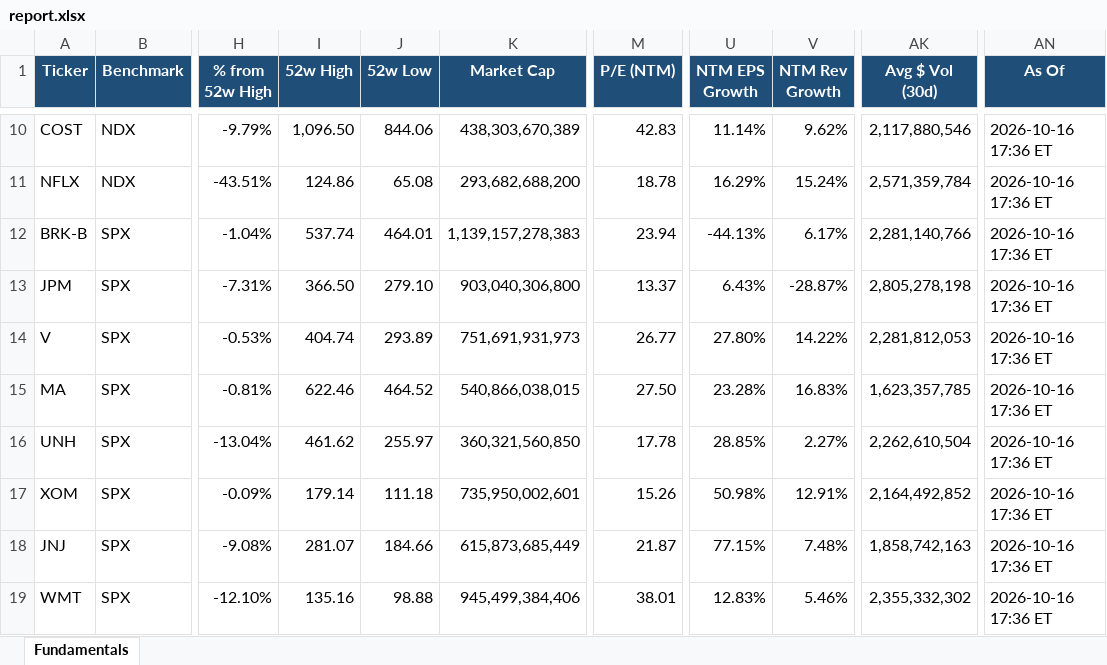
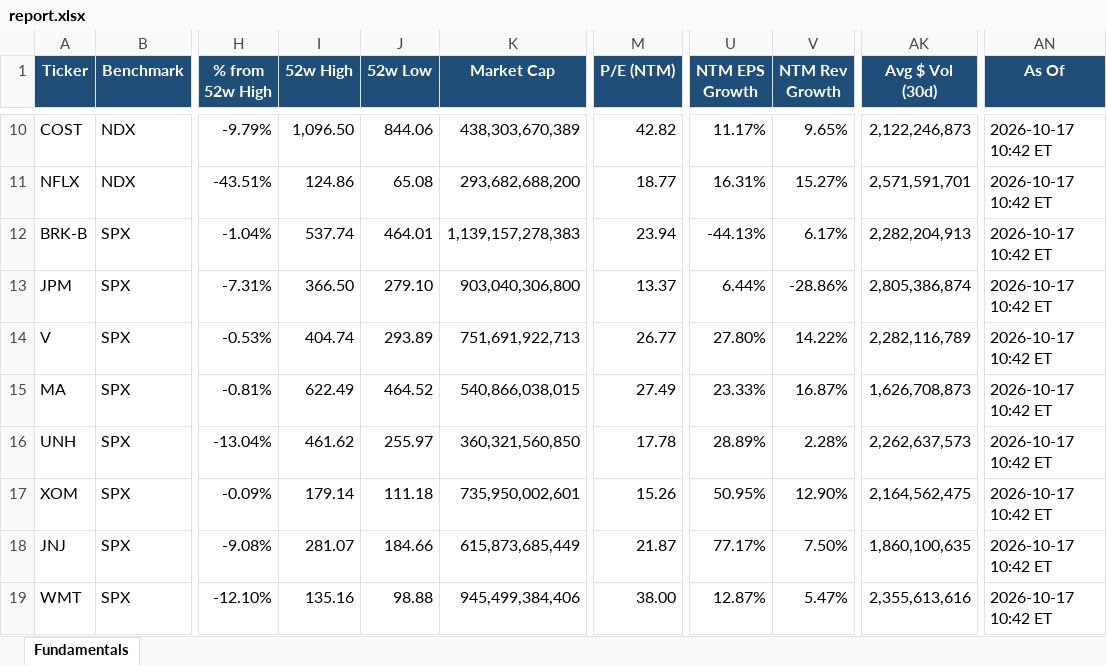
Before and after one commit to Sig02523/stock-list-fundamentals, an Excel workbook: report.xlsx, sheet Fundamentals, drawn as a sheet; only a part is shown, gaps mark what is left out; values as stored, in another font and other column widths than the file's, no borders; the diff covers the shown part only; the diff names each change by its address in the sheet, - before the commit and + after, or states it on an @@ line.

```diff
--- a/report.xlsx (sheet Fundamentals)
+++ b/report.xlsx (sheet Fundamentals)
-M10 (P/E (NTM)): 42.83
+M10 (P/E (NTM)): 42.82
-U10 (NTM EPS Growth): 11.14%
+U10 (NTM EPS Growth): 11.17%
-V10 (NTM Rev Growth): 9.62%
+V10 (NTM Rev Growth): 9.65%
-AK10 (Avg $ Vol (30d)): 2,117,880,546
+AK10 (Avg $ Vol (30d)): 2,122,246,873
-AN10:AN19 (As Of): 2026-10-16 17:36 ET
+AN10:AN19 (As Of): 2026-10-17 10:42 ET
-M11 (P/E (NTM)): 18.78
+M11 (P/E (NTM)): 18.77
-U11 (NTM EPS Growth): 16.29%
+U11 (NTM EPS Growth): 16.31%
-V11 (NTM Rev Growth): 15.24%
+V11 (NTM Rev Growth): 15.27%
-AK11 (Avg $ Vol (30d)): 2,571,359,784
+AK11 (Avg $ Vol (30d)): 2,571,591,701
-AK12 (Avg $ Vol (30d)): 2,281,140,766
+AK12 (Avg $ Vol (30d)): 2,282,204,913
-U13 (NTM EPS Growth): 6.43%
+U13 (NTM EPS Growth): 6.44%
-V13 (NTM Rev Growth): -28.87%
+V13 (NTM Rev Growth): -28.86%
-AK13 (Avg $ Vol (30d)): 2,805,278,198
+AK13 (Avg $ Vol (30d)): 2,805,386,874
-K14 (Market Cap): 751,691,931,973
+K14 (Market Cap): 751,691,922,713
-AK14 (Avg $ Vol (30d)): 2,281,812,053
+AK14 (Avg $ Vol (30d)): 2,282,116,789
-I15 (52w High): 622.46
+I15 (52w High): 622.49
-M15 (P/E (NTM)): 27.50
+M15 (P/E (NTM)): 27.49
-U15 (NTM EPS Growth): 23.28%
+U15 (NTM EPS Growth): 23.33%
-V15 (NTM Rev Growth): 16.83%
+V15 (NTM Rev Growth): 16.87%
-AK15 (Avg $ Vol (30d)): 1,623,357,785
+AK15 (Avg $ Vol (30d)): 1,626,708,873
-U16 (NTM EPS Growth): 28.85%
+U16 (NTM EPS Growth): 28.89%
-V16 (NTM Rev Growth): 2.27%
+V16 (NTM Rev Growth): 2.28%
-AK16 (Avg $ Vol (30d)): 2,262,610,504
+AK16 (Avg $ Vol (30d)): 2,262,637,573
-U17 (NTM EPS Growth): 50.98%
+U17 (NTM EPS Growth): 50.95%
-V17 (NTM Rev Growth): 12.91%
+V17 (NTM Rev Growth): 12.90%
-AK17 (Avg $ Vol (30d)): 2,164,492,852
+AK17 (Avg $ Vol (30d)): 2,164,562,475
-U18 (NTM EPS Growth): 77.15%
+U18 (NTM EPS Growth): 77.17%
-V18 (NTM Rev Growth): 7.48%
+V18 (NTM Rev Growth): 7.50%
-AK18 (Avg $ Vol (30d)): 1,858,742,163
+AK18 (Avg $ Vol (30d)): 1,860,100,635
-M19 (P/E (NTM)): 38.01
+M19 (P/E (NTM)): 38.00
-U19 (NTM EPS Growth): 12.83%
+U19 (NTM EPS Growth): 12.87%
-V19 (NTM Rev Growth): 5.46%
+V19 (NTM Rev Growth): 5.47%
-AK19 (Avg $ Vol (30d)): 2,355,332,302
+AK19 (Avg $ Vol (30d)): 2,355,613,616
```
Also changed, not shown: 136 edited cells elsewhere in this sheet, 1 other file.
